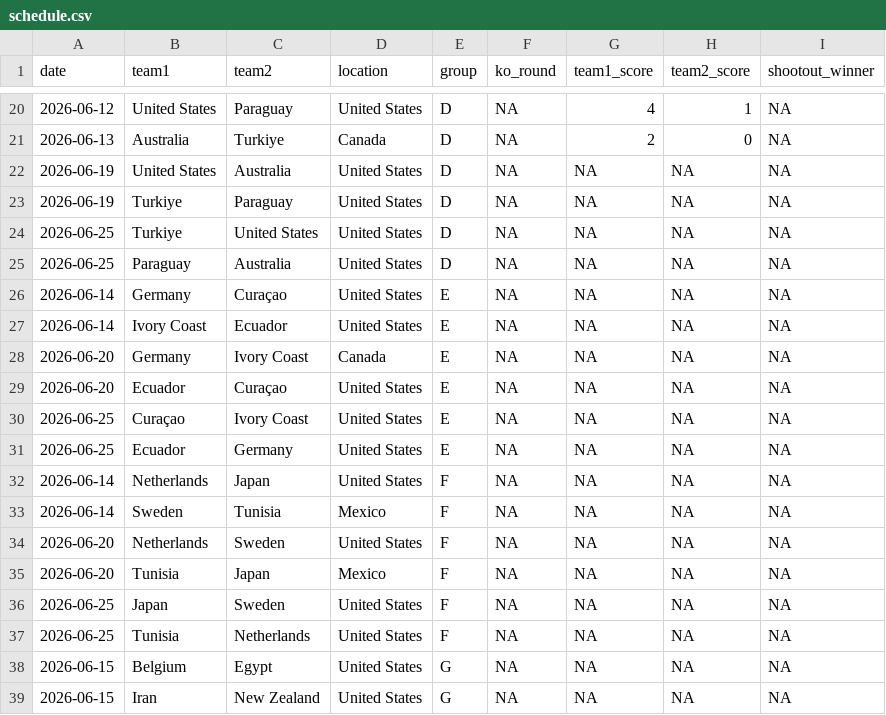
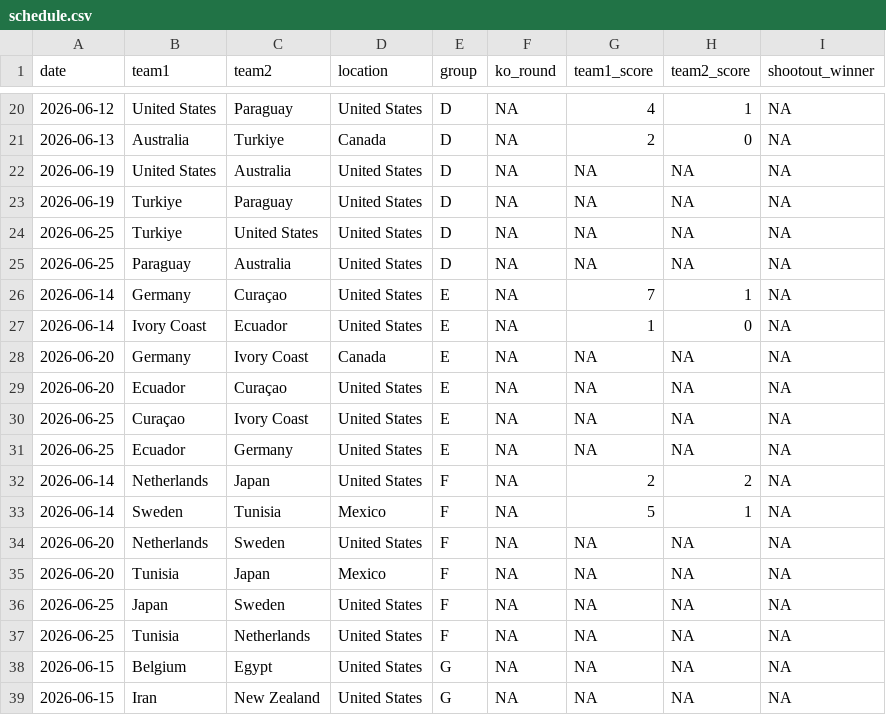
Before and after one commit to lbenz730/world_cup_2026, a CSV file: data/schedule.csv, drawn as a sheet; only a part is shown, gaps mark what is left out.

```diff
--- a/data/schedule.csv
+++ b/data/schedule.csv
@@ -25,4 +25,4 @@ date,team1,team2,location,group,ko_round,team1_score,team2_score,shootout_winner
 2026-06-25,Paraguay,Australia,United States,D,NA,NA,NA,NA
-2026-06-14,Germany,Curaçao,United States,E,NA,NA,NA,NA
-2026-06-14,Ivory Coast,Ecuador,United States,E,NA,NA,NA,NA
+2026-06-14,Germany,Curaçao,United States,E,NA,7,1,NA
+2026-06-14,Ivory Coast,Ecuador,United States,E,NA,1,0,NA
 2026-06-20,Germany,Ivory Coast,Canada,E,NA,NA,NA,NA
@@ -31,4 +31,4 @@ date,team1,team2,location,group,ko_round,team1_score,team2_score,shootout_winner
 2026-06-25,Ecuador,Germany,United States,E,NA,NA,NA,NA
-2026-06-14,Netherlands,Japan,United States,F,NA,NA,NA,NA
-2026-06-14,Sweden,Tunisia,Mexico,F,NA,NA,NA,NA
+2026-06-14,Netherlands,Japan,United States,F,NA,2,2,NA
+2026-06-14,Sweden,Tunisia,Mexico,F,NA,5,1,NA
 2026-06-20,Netherlands,Sweden,United States,F,NA,NA,NA,NA
```
Also changed, not shown: predictions/history.csv, predictions/sim_results.csv, 31 other files.
